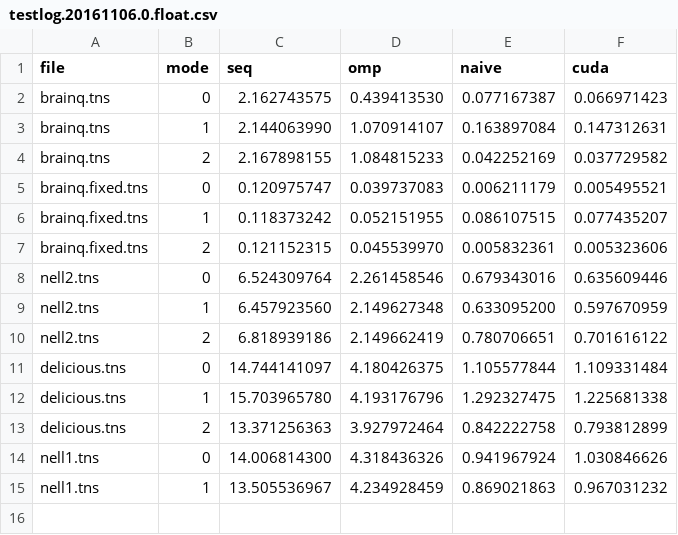
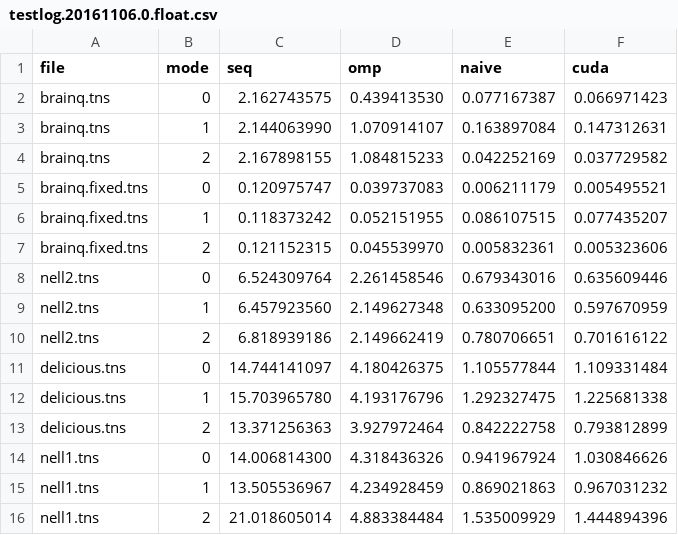
Before and after one commit to hpcgarage/ParTI, a CSV file: record/testlog.20161106.0.float.csv, drawn as a sheet; the diff names each change by its address in the sheet, - before the commit and + after, or states it on an @@ line.

Commit message:
Update test record

```diff
--- a/record/testlog.20161106.0.float.csv
+++ b/record/testlog.20161106.0.float.csv
+row 16: nell1.tns | 2 | 21.018605014 | 4.883384484 | 1.535009929 | 1.444894396
```
Also changed, not shown: 1 other file.
